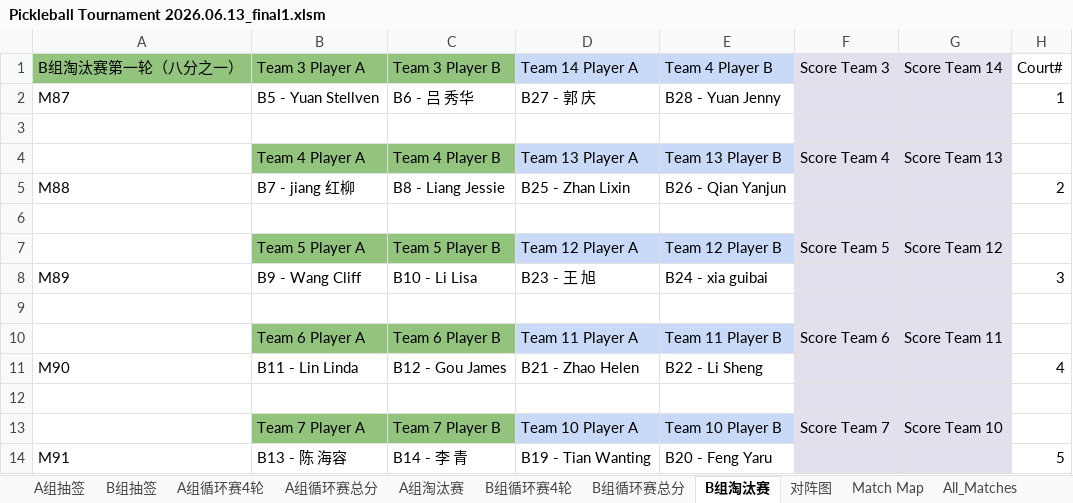
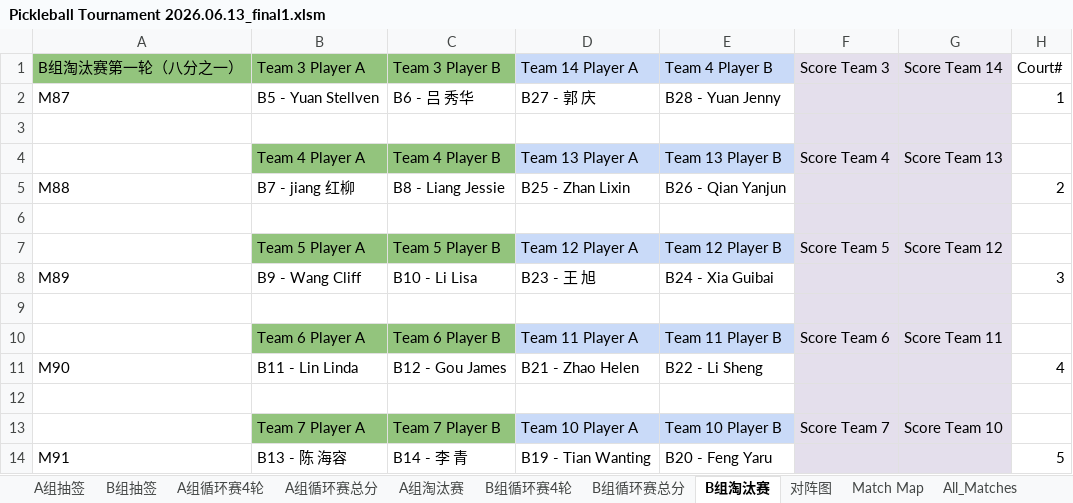
Before and after one commit to froster2006/wcca_pb_game_big_screen, an Excel workbook: Pickleball Tournament 2026.06.13_final1.xlsm, sheet B组淘汰赛, drawn as a sheet; only a part is shown; values as stored, in another font and other column widths than the file's, no borders; charts and pictures not drawn; the diff names each change by its address in the sheet, - before the commit and + after, or states it on an @@ line.

```diff
--- a/Pickleball Tournament 2026.06.13_final1.xlsm (sheet B组淘汰赛)
+++ b/Pickleball Tournament 2026.06.13_final1.xlsm (sheet B组淘汰赛)
-E8 (Team 4 Player B): B24 - xia guibai
+E8 (Team 4 Player B): B24 - Xia Guibai
```
Also changed, not shown: sheet All_Matches, sheet B组循环赛4轮, sheet B组循环赛总分, sheet B组抽签, 4 other files.
